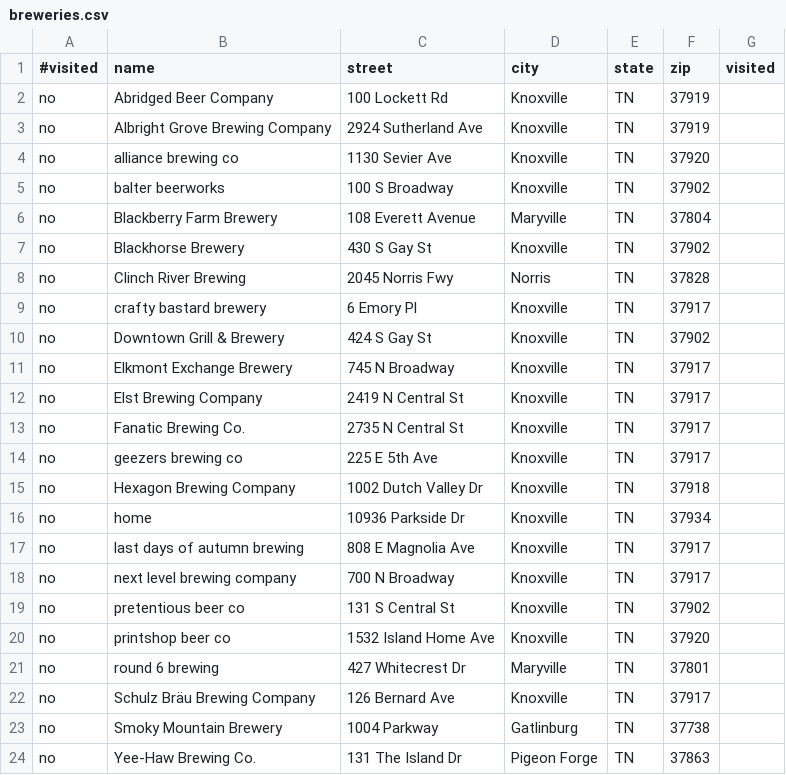
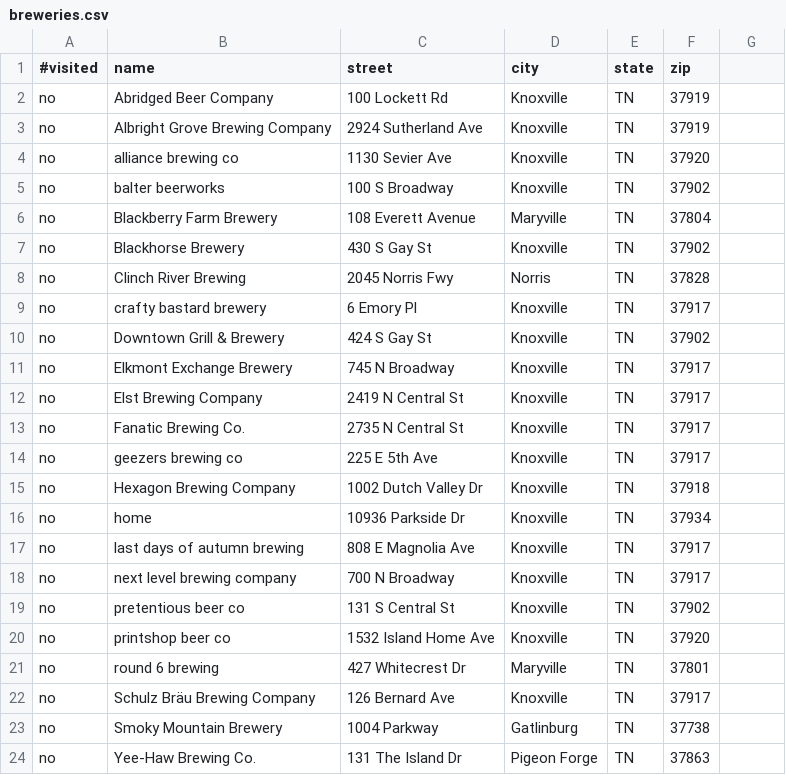
Before and after one commit to kcavagnolo/knoxville_ale_trail, a CSV file: data/csv/breweries.csv, drawn as a sheet.

Commit message:
csv field err

```diff
--- a/data/csv/breweries.csv
+++ b/data/csv/breweries.csv
@@ -1,2 +1,2 @@
-#visited,name,street,city,state,zip,visited
+#visited,name,street,city,state,zip
 no,Abridged Beer Company, 100 Lockett Rd, Knoxville, TN, 37919
```
